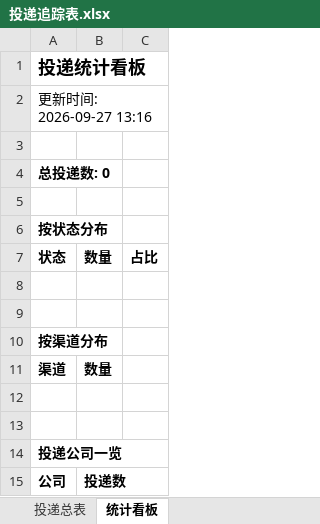
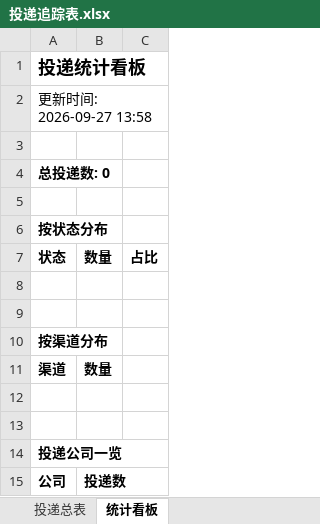
Before and after one commit to 2535396440-dot/wenke-radar, an Excel workbook: reports/投递追踪表.xlsx, sheet 统计看板, drawn as a sheet; values as stored, in another font and other column widths than the file's, no borders; the diff names each change by its address in the sheet, - before the commit and + after, or states it on an @@ line.

Commit message:
📰 秋招雷达日报 2026-09-27

```diff
--- a/reports/投递追踪表.xlsx (sheet 统计看板)
+++ b/reports/投递追踪表.xlsx (sheet 统计看板)
-A2: 更新时间: 2026-09-27 13:16
+A2: 更新时间: 2026-09-27 13:58
```
